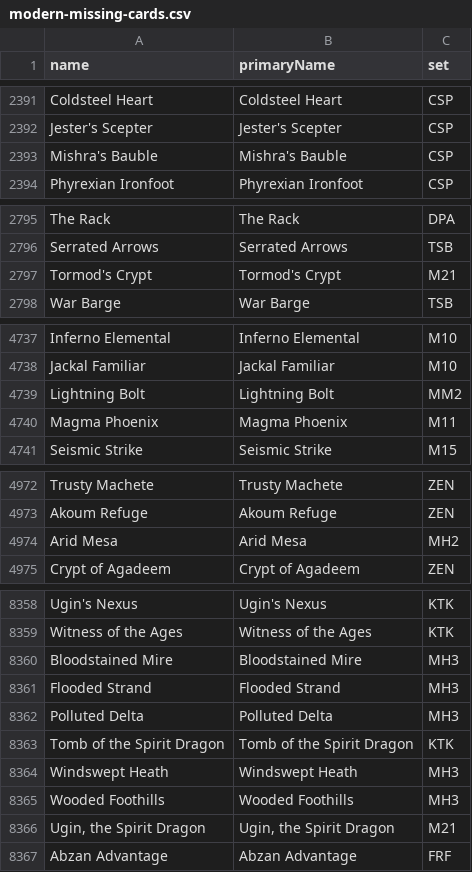
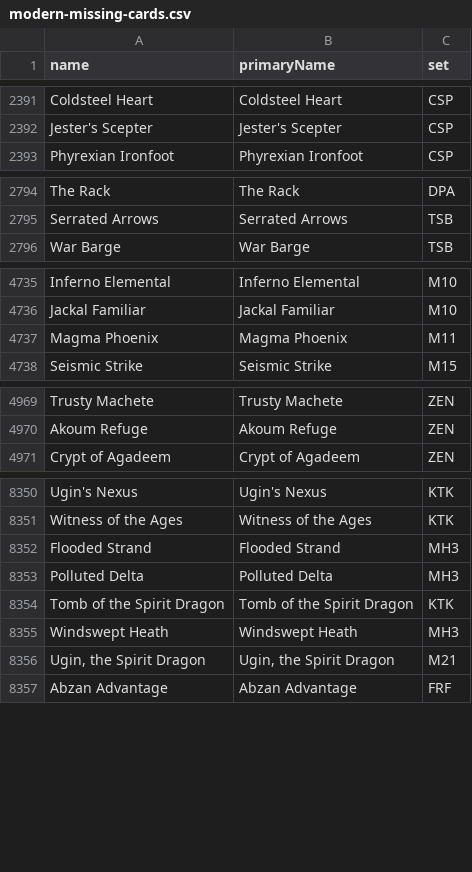
Before and after one commit to Lucypigr/magic-the-gathering-gpt-, a CSV file: docs/modern-missing-cards.csv, drawn as a sheet; only a part is shown, gaps mark what is left out; the diff covers the shown part only; the diff names each change by its address in the sheet, - before the commit and + after, or states it on an @@ line.

```diff
--- a/docs/modern-missing-cards.csv
+++ b/docs/modern-missing-cards.csv
-row 2393: Mishra's Bauble | Mishra's Bauble | CSP
-row 2797: Tormod's Crypt | Tormod's Crypt | M21
-row 4739: Lightning Bolt | Lightning Bolt | MM2
-row 4974: Arid Mesa | Arid Mesa | MH2
-row 8360: Bloodstained Mire | Bloodstained Mire | MH3
-row 8365: Wooded Foothills | Wooded Foothills | MH3
```
Also changed, not shown: 15 removed rows elsewhere in this file, docs/modern-deck-gap.csv, docs/modern-priority-cards.csv, 43 other files.
